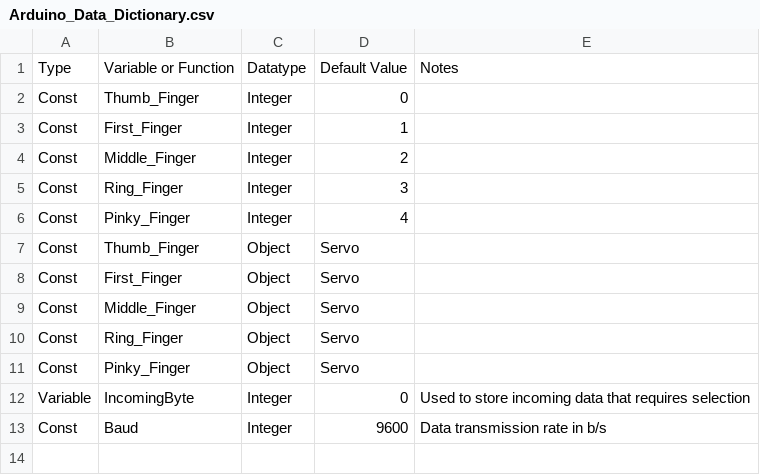
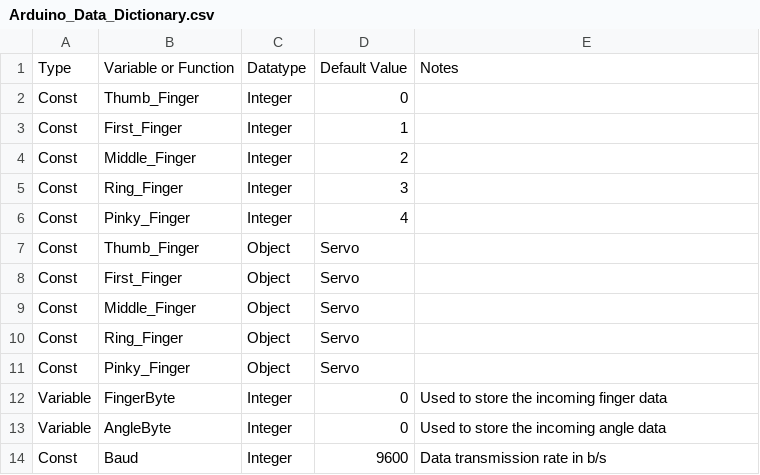
Before and after one commit to BrightonCollege/Animatronic-Prosthetic-Hand, a CSV file: Documents/Planning/Arduino_Data_Dictionary.csv, drawn as a sheet.

Commit message:
Added fingerbyte and anglebyte variables

```diff
--- a/Documents/Planning/Arduino_Data_Dictionary.csv
+++ b/Documents/Planning/Arduino_Data_Dictionary.csv
@@ -11,3 +11,4 @@ Const,Ring_Finger,Object,Servo,
 Const,Pinky_Finger,Object,Servo,
-Variable,IncomingByte,Integer,0,Used to store incoming data that requires selection
+Variable,FingerByte,Integer,0,Used to store the incoming finger data
+Variable,AngleByte,Integer,0,Used to store the incoming angle data
 Const,Baud,Integer,9600,Data transmission rate in b/s
```
Also changed, not shown: 1 other file.
